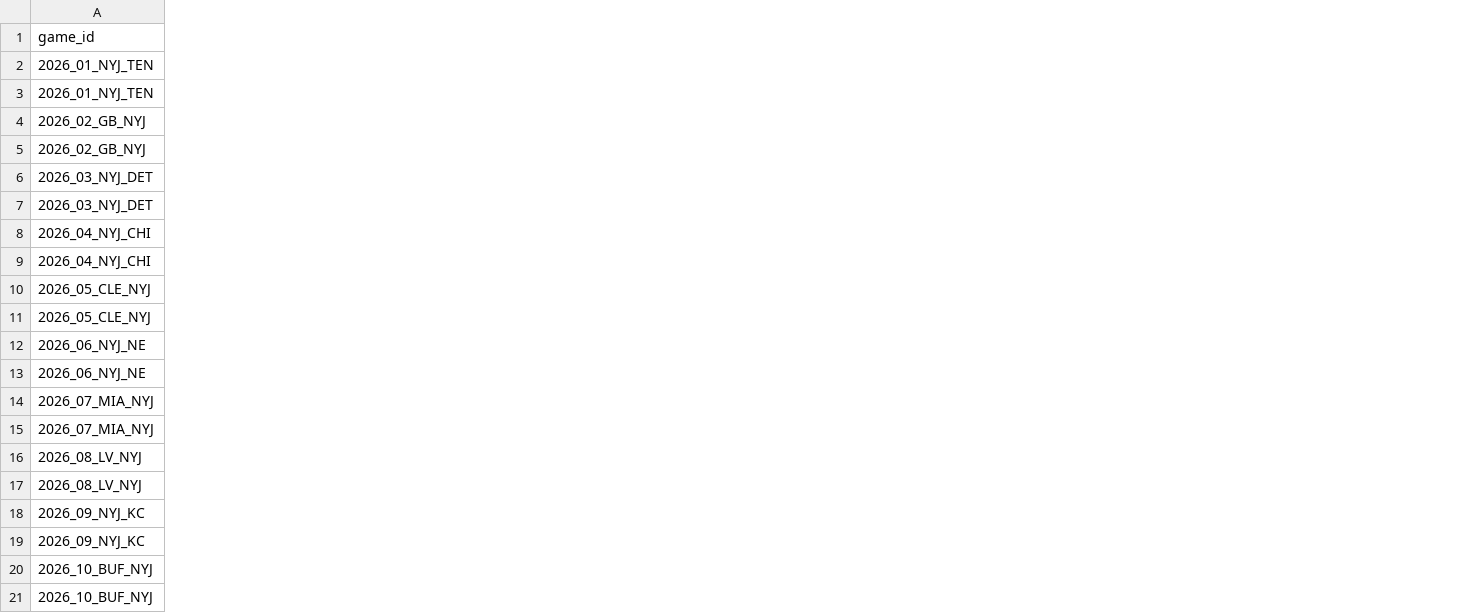
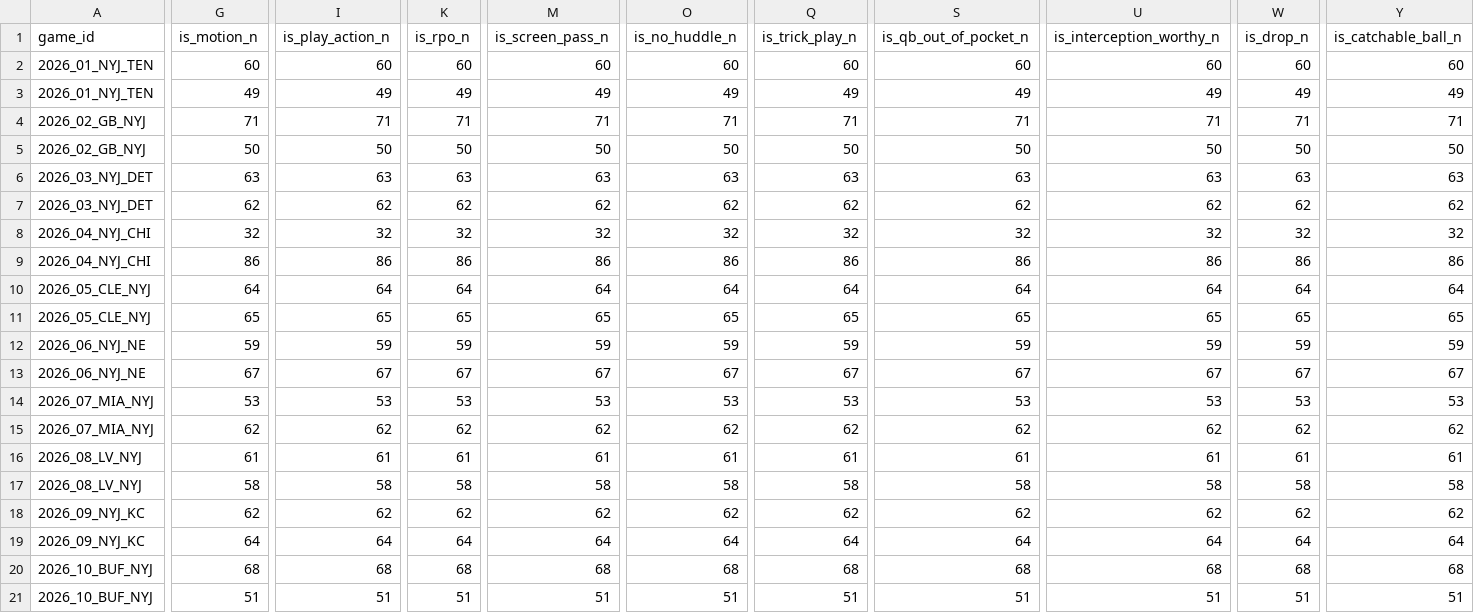
Before and after one commit to Fixedwing801/jets-performance-dashboard-2026, a CSV file: data/jets_game_review_charting.csv, drawn as a sheet; only a part is shown, gaps mark what is left out; the diff covers the shown part only; the diff names each change by its address in the sheet, - before the commit and + after, or states it on an @@ line.

```diff
--- a/data/jets_game_review_charting.csv
+++ b/data/jets_game_review_charting.csv
+column G (is_motion_n), rows 2-21: 60 | 49 | 71 | 50 | 63 | 62 | 32 | 86 | 64 | 65 | 59 | 67 | 53 | 62 | 61 | 58 | 62 | 64 | 68 | 51
+column I (is_play_action_n), rows 2-21: 60 | 49 | 71 | 50 | 63 | 62 | 32 | 86 | 64 | 65 | 59 | 67 | 53 | 62 | 61 | 58 | 62 | 64 | 68 | 51
+column K (is_rpo_n), rows 2-21: 60 | 49 | 71 | 50 | 63 | 62 | 32 | 86 | 64 | 65 | 59 | 67 | 53 | 62 | 61 | 58 | 62 | 64 | 68 | 51
+column M (is_screen_pass_n), rows 2-21: 60 | 49 | 71 | 50 | 63 | 62 | 32 | 86 | 64 | 65 | 59 | 67 | 53 | 62 | 61 | 58 | 62 | 64 | 68 | 51
+column O (is_no_huddle_n), rows 2-21: 60 | 49 | 71 | 50 | 63 | 62 | 32 | 86 | 64 | 65 | 59 | 67 | 53 | 62 | 61 | 58 | 62 | 64 | 68 | 51
+column Q (is_trick_play_n), rows 2-21: 60 | 49 | 71 | 50 | 63 | 62 | 32 | 86 | 64 | 65 | 59 | 67 | 53 | 62 | 61 | 58 | 62 | 64 | 68 | 51
+column S (is_qb_out_of_pocket_n), rows 2-21: 60 | 49 | 71 | 50 | 63 | 62 | 32 | 86 | 64 | 65 | 59 | 67 | 53 | 62 | 61 | 58 | 62 | 64 | 68 | 51
+column U (is_interception_worthy_n), rows 2-21: 60 | 49 | 71 | 50 | 63 | 62 | 32 | 86 | 64 | 65 | 59 | 67 | 53 | 62 | 61 | 58 | 62 | 64 | 68 | 51
+column W (is_drop_n), rows 2-21: 60 | 49 | 71 | 50 | 63 | 62 | 32 | 86 | 64 | 65 | 59 | 67 | 53 | 62 | 61 | 58 | 62 | 64 | 68 | 51
+column Y (is_catchable_ball_n), rows 2-21: 60 | 49 | 71 | 50 | 63 | 62 | 32 | 86 | 64 | 65 | 59 | 67 | 53 | 62 | 61 | 58 | 62 | 64 | 68 | 51
```
Also changed, not shown: 4 added columns elsewhere in this file, data/jets_defensive_injury_context_weekly.csv, data/jets_defensive_injury_snap_reconciliation.csv, 24 other files.
